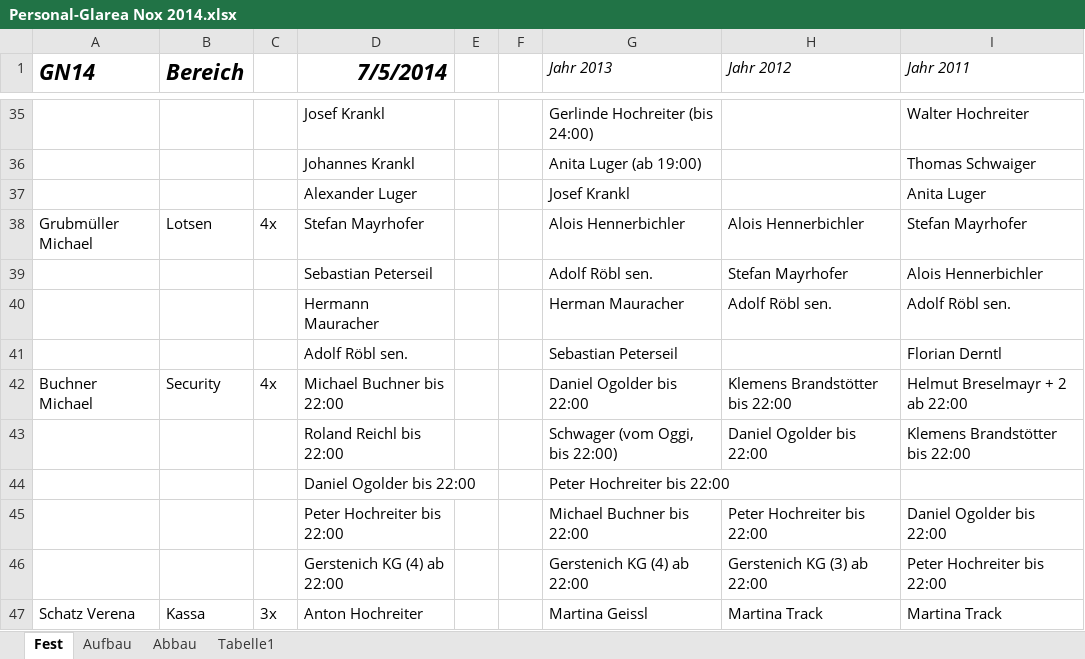
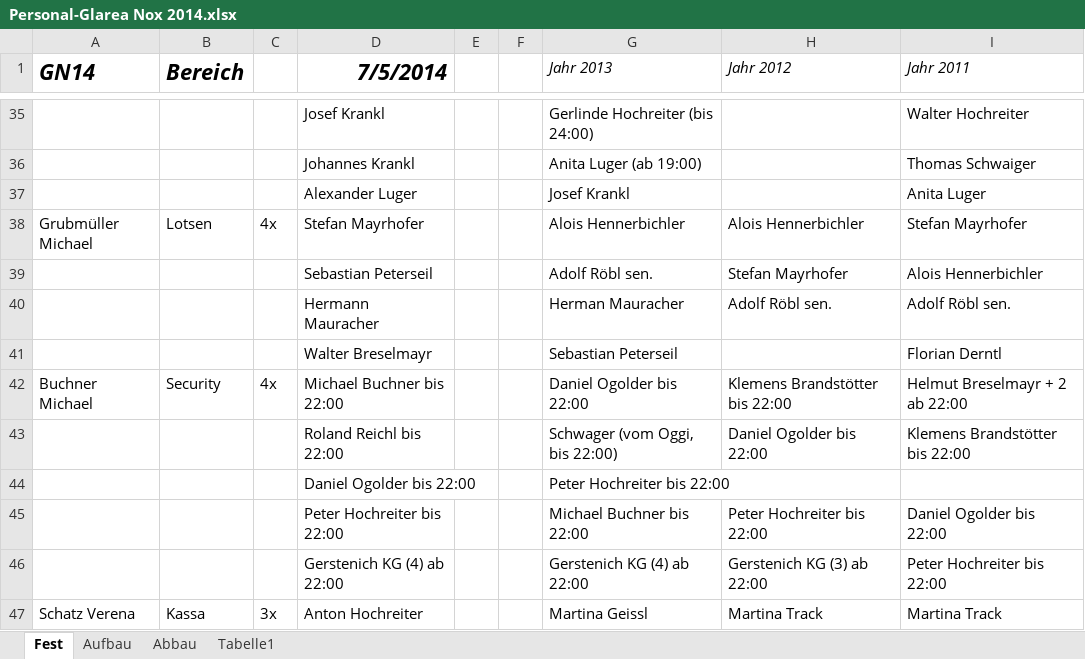
Before and after one commit to Balestrano/glarea-nox, an Excel workbook: 2014/Personal/Personal-Glarea Nox 2014.xlsx, sheet Fest, drawn as a sheet; only a part is shown, gaps mark what is left out; values as stored, in another font and other column widths than the file's, no borders; the diff names each change by its address in the sheet, - before the commit and + after, or states it on an @@ line.

```diff
--- a/2014/Personal/Personal-Glarea Nox 2014.xlsx (sheet Fest)
+++ b/2014/Personal/Personal-Glarea Nox 2014.xlsx (sheet Fest)
-D41 (7/5/2014): Adolf Röbl sen.
+D41 (7/5/2014): Walter Breselmayr
```
